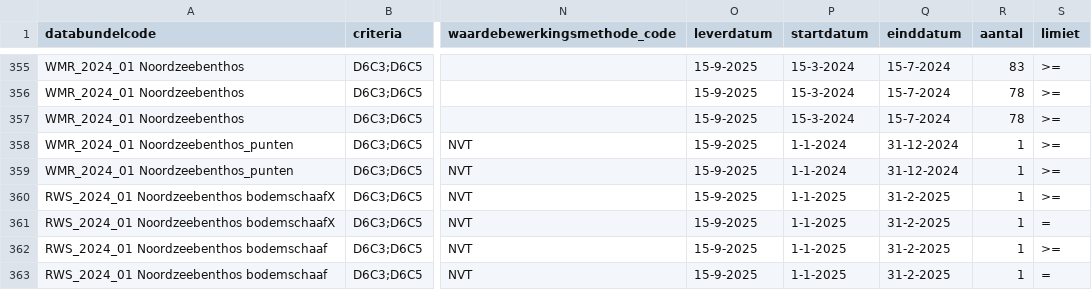
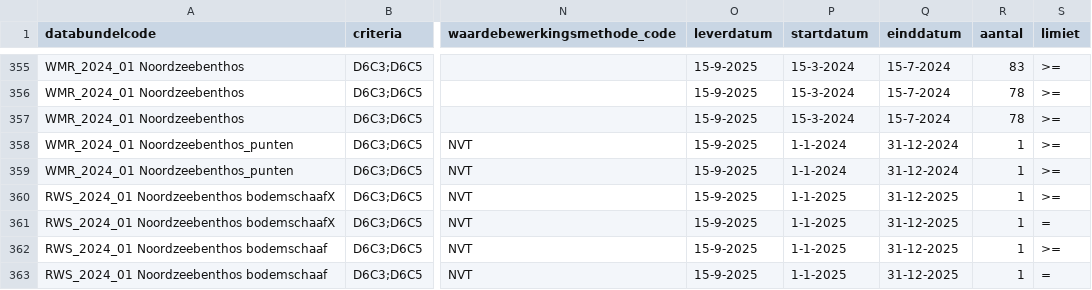
Before and after one commit to openearth/krmvalidatie, a CSV file: data/validatielijst.csv, drawn as a sheet; only a part is shown, gaps mark what is left out; the diff names each change by its address in the sheet, - before the commit and + after, or states it on an @@ line.

Commit message:
validatielijst rws schaaf einddatum fix

```diff
--- a/data/validatielijst.csv
+++ b/data/validatielijst.csv
-Q360:Q363 (einddatum): 31-2-2025
+Q360:Q363 (einddatum): 31-12-2025
```
